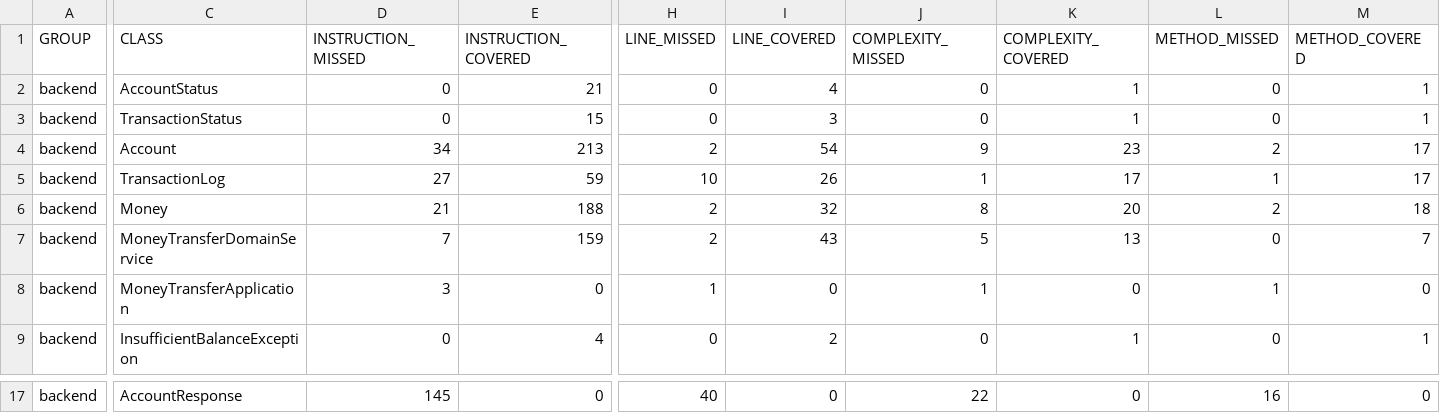
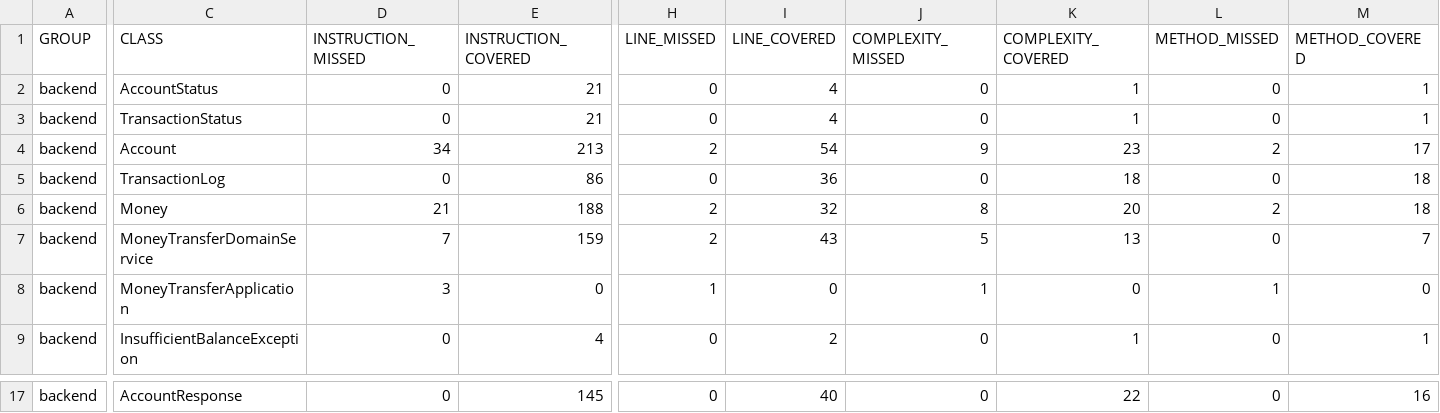
Before and after one commit to buddulavanshika/MoneyTransfer, a CSV file: backend/target/site/jacoco/jacoco.csv, drawn as a sheet; only a part is shown, gaps mark what is left out; the diff covers the shown part only; the diff names each change by its address in the sheet, - before the commit and + after, or states it on an @@ line.

```diff
--- a/backend/target/site/jacoco/jacoco.csv
+++ b/backend/target/site/jacoco/jacoco.csv
-E3 (INSTRUCTION_COVERED): 15
+E3 (INSTRUCTION_COVERED): 21
-I3 (LINE_COVERED): 3
+I3 (LINE_COVERED): 4
-D5 (INSTRUCTION_MISSED): 27
+D5 (INSTRUCTION_MISSED): 0
-E5 (INSTRUCTION_COVERED): 59
+E5 (INSTRUCTION_COVERED): 86
-H5 (LINE_MISSED): 10
+H5 (LINE_MISSED): 0
-I5 (LINE_COVERED): 26
+I5 (LINE_COVERED): 36
-J5 (COMPLEXITY_MISSED): 1
+J5 (COMPLEXITY_MISSED): 0
-K5 (COMPLEXITY_COVERED): 17
+K5 (COMPLEXITY_COVERED): 18
-L5 (METHOD_MISSED): 1
+L5 (METHOD_MISSED): 0
-M5 (METHOD_COVERED): 17
+M5 (METHOD_COVERED): 18
-D17 (INSTRUCTION_MISSED): 145
+D17 (INSTRUCTION_MISSED): 0
-E17 (INSTRUCTION_COVERED): 0
+E17 (INSTRUCTION_COVERED): 145
-H17 (LINE_MISSED): 40
+H17 (LINE_MISSED): 0
-I17 (LINE_COVERED): 0
+I17 (LINE_COVERED): 40
-J17 (COMPLEXITY_MISSED): 22
+J17 (COMPLEXITY_MISSED): 0
-K17 (COMPLEXITY_COVERED): 0
+K17 (COMPLEXITY_COVERED): 22
-L17 (METHOD_MISSED): 16
+L17 (METHOD_MISSED): 0
-M17 (METHOD_COVERED): 0
+M17 (METHOD_COVERED): 16
```
Also changed, not shown: 28 edited cells elsewhere in this file, 52 other files.
